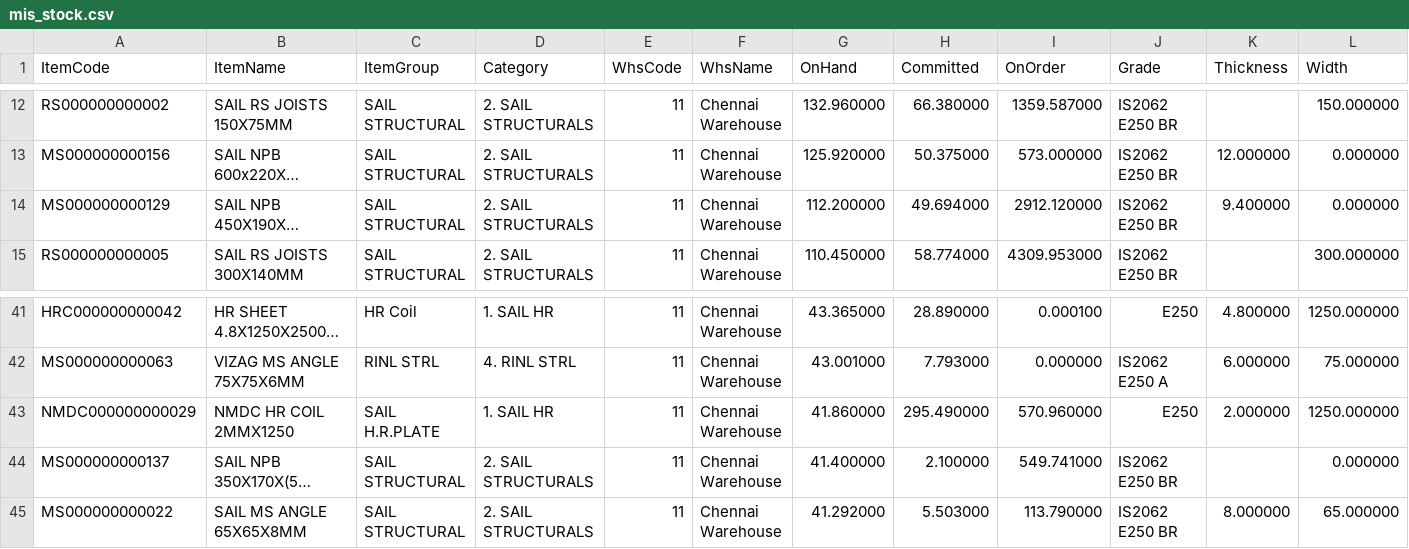
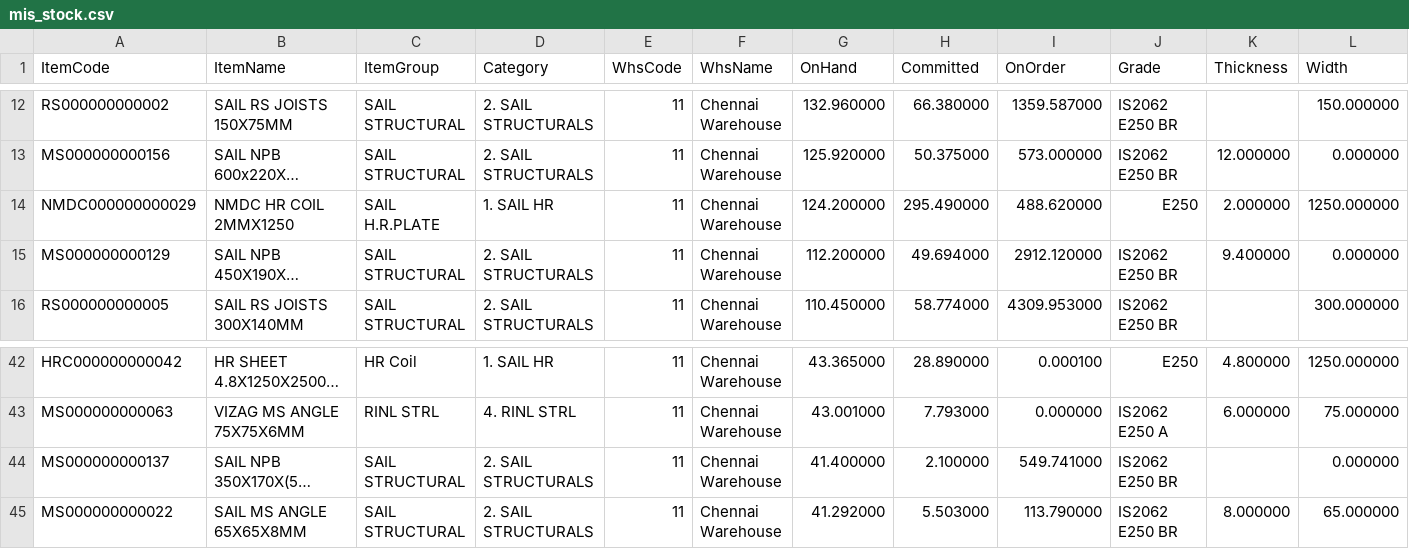
Before and after one commit to BSC23609/mis-portal, a CSV file: stock/mis_stock.csv, drawn as a sheet; only a part is shown, gaps mark what is left out; long unchanged cells end in …; removed rows and columns are numbered as before the commit, all else as after; rows hold the shown columns only; the diff names each change by its address in the sheet, - before the commit and + after, or states it on an @@ line.

Commit message:
stock refresh 2026-09-24 13:45

```diff
--- a/stock/mis_stock.csv
+++ b/stock/mis_stock.csv
+row 14: NMDC000000000029 | NMDC HR COIL 2MMX1250 | SAIL H.R.PLATE | 1. SAIL HR | 11 | Chennai Warehouse | 124.200000 | 295.490000 | 488.620000 | E250 | 2.000000 | 1250.000000
-row 43: NMDC000000000029 | NMDC HR COIL 2MMX1250 | SAIL H.R.PLATE | 1. SAIL HR | 11 | Chennai Warehouse | 41.860000 | 295.490000 | 570.960000 | E250 | 2.000000 | 1250.000000
```
Also changed, not shown: 1 other file.
